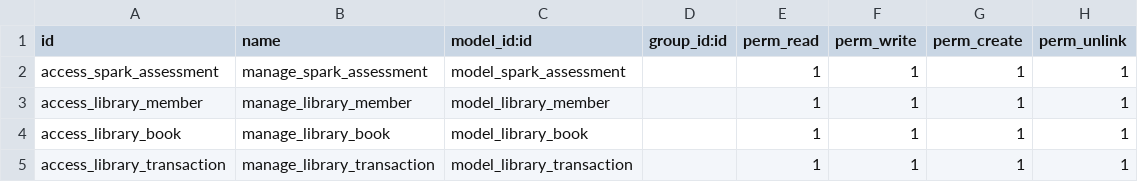
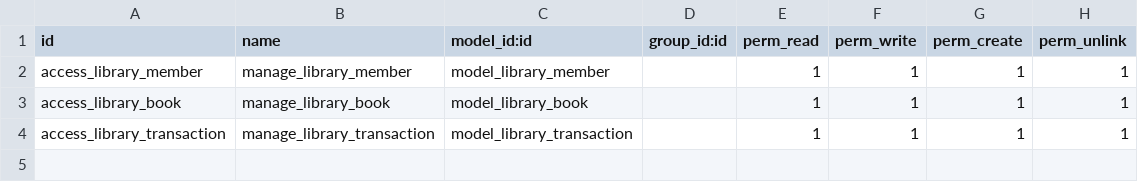
Before and after one commit to masrukAhmedMurad/library-management-oddo, a CSV file: security/ir.model.access.csv, drawn as a sheet; the diff names each change by its address in the sheet, - before the commit and + after, or states it on an @@ line.

```diff
--- a/security/ir.model.access.csv
+++ b/security/ir.model.access.csv
-row 2: access_spark_assessment | manage_spark_assessment | model_spark_assessment |  | 1 | 1 | 1 | 1
```
Also changed, not shown: 5 other files.
